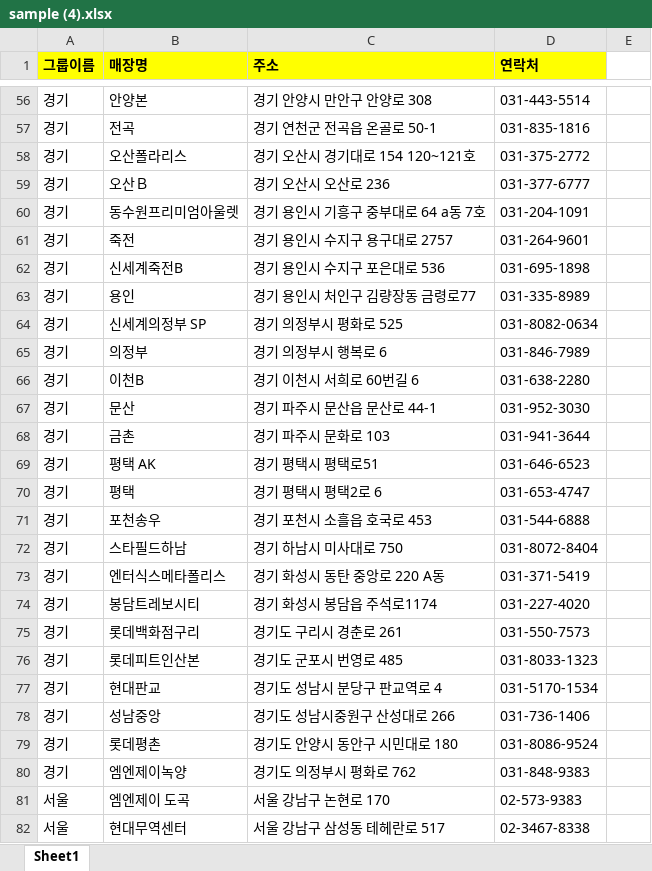
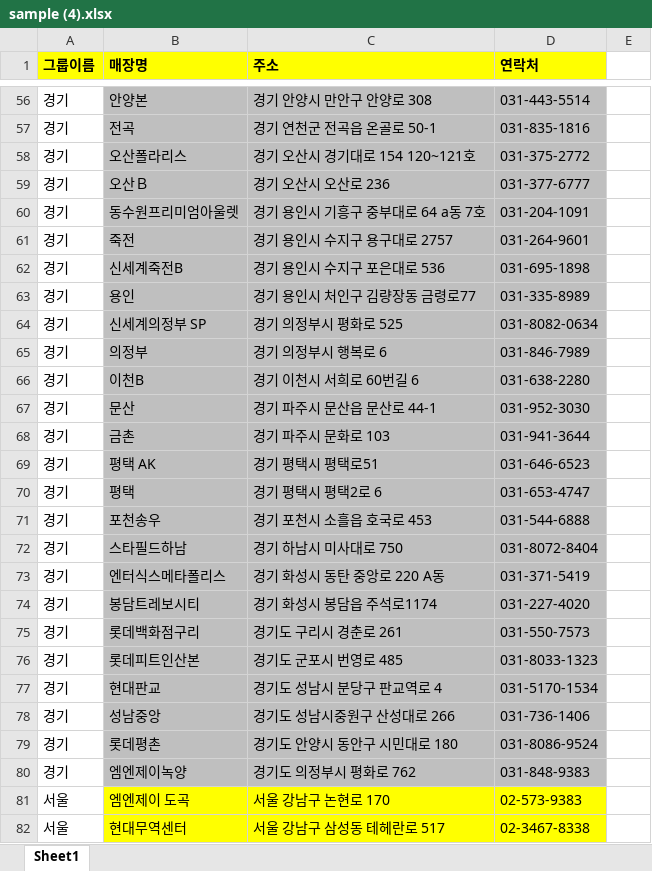
Before and after one commit to kibaeksa/santelglobal-styleguide, an Excel workbook: uploads/sample (4).xlsx, sheet Sheet1, drawn as a sheet; only a part is shown, gaps mark what is left out; values as stored, in another font and other column widths than the file's, no borders; the diff covers the shown part only; the diff names each change by its address in the sheet, - before the commit and + after, or states it on an @@ line.

```diff
--- a/uploads/sample (4).xlsx (sheet Sheet1)
+++ b/uploads/sample (4).xlsx (sheet Sheet1)
-B56:D80 fill: none
+B56:D80 fill: #BFBFBF
-B81:D82 fill: none
+B81:D82 fill: #FFFF00
```
Also changed, not shown: 3 edited cells and cell formats elsewhere in this sheet, uploads/sample.xlsx, 4 other files.
